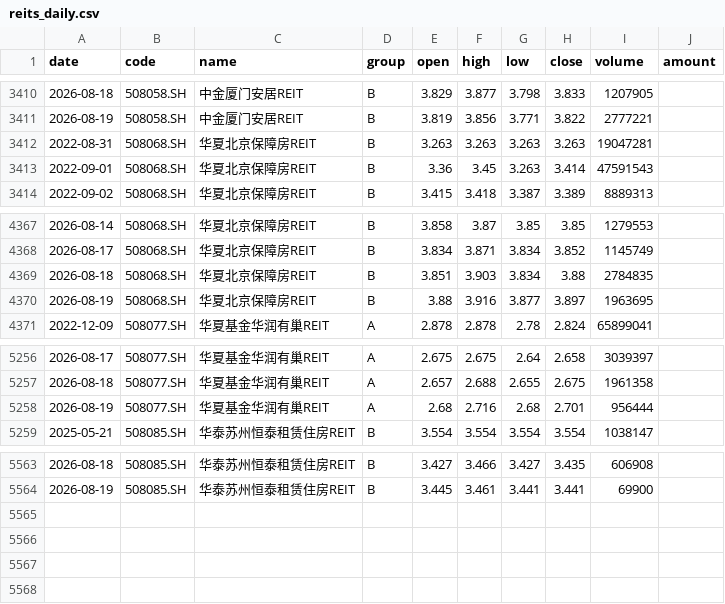
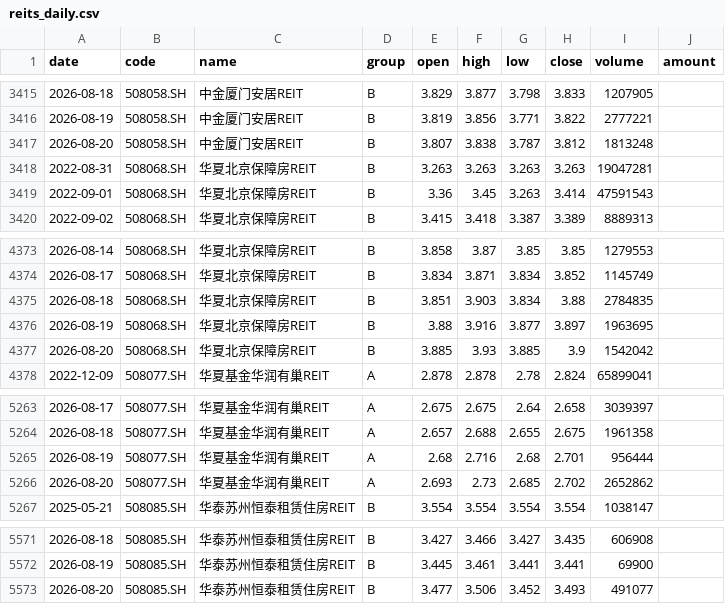
Before and after one commit to Oasis-X-Y/reits-data-tracker, a CSV file: data/raw/reits_daily.csv, drawn as a sheet; only a part is shown, gaps mark what is left out; the diff covers the shown part only.

```diff
--- a/data/raw/reits_daily.csv
+++ b/data/raw/reits_daily.csv
@@ -3411,2 +3416,3 @@
 2026-08-19,508058.SH,中金厦门安居REIT,B,3.819,3.856,3.771,3.822,2777221,
+2026-08-20,508058.SH,中金厦门安居REIT,B,3.807,3.838,3.787,3.812,1813248,
 2022-08-31,508068.SH,华夏北京保障房REIT,B,3.263,3.263,3.263,3.263,19047281,
@@ -4370,2 +4376,3 @@
 2026-08-19,508068.SH,华夏北京保障房REIT,B,3.88,3.916,3.877,3.897,1963695,
+2026-08-20,508068.SH,华夏北京保障房REIT,B,3.885,3.93,3.885,3.9,1542042,
 2022-12-09,508077.SH,华夏基金华润有巢REIT,A,2.878,2.878,2.78,2.824,65899041,
@@ -5258,2 +5265,3 @@
 2026-08-19,508077.SH,华夏基金华润有巢REIT,A,2.68,2.716,2.68,2.701,956444,
+2026-08-20,508077.SH,华夏基金华润有巢REIT,A,2.693,2.73,2.685,2.702,2652862,
 2025-05-21,508085.SH,华泰苏州恒泰租赁住房REIT,B,3.554,3.554,3.554,3.554,1038147,
@@ -5564 +5572,2 @@
 2026-08-19,508085.SH,华泰苏州恒泰租赁住房REIT,B,3.445,3.461,3.441,3.441,69900,
+2026-08-20,508085.SH,华泰苏州恒泰租赁住房REIT,B,3.477,3.506,3.452,3.493,491077,
```
Also changed, not shown: 5 added rows elsewhere in this file, data/processed/spread_B_daily.csv, data/processed/spreads_daily.csv, 6 other files.
